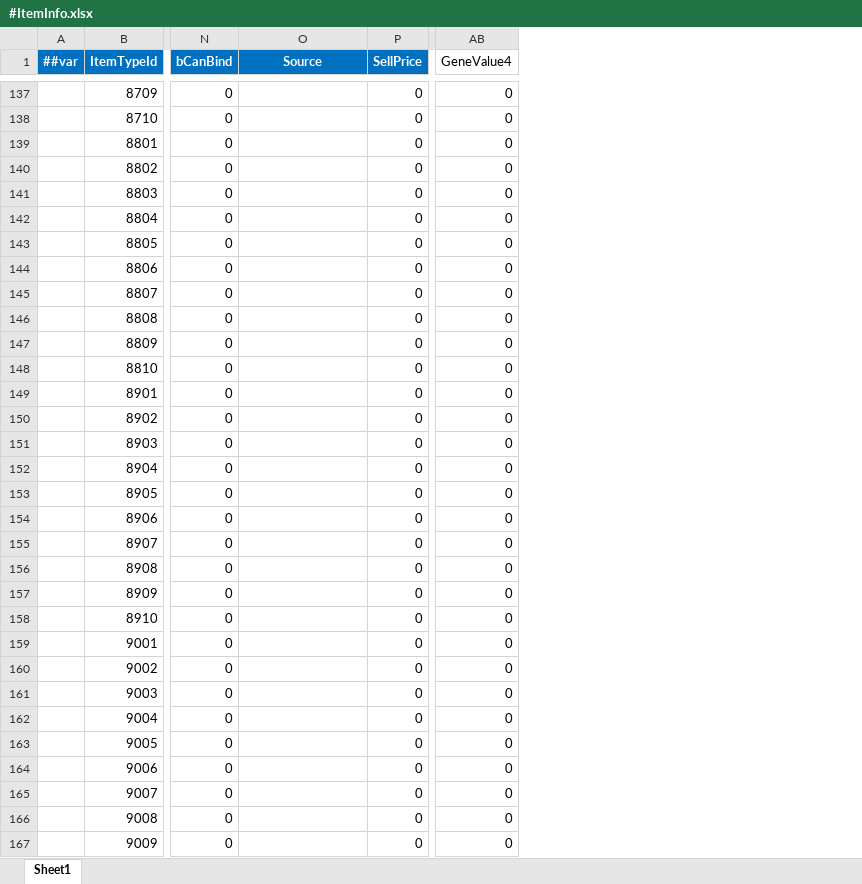
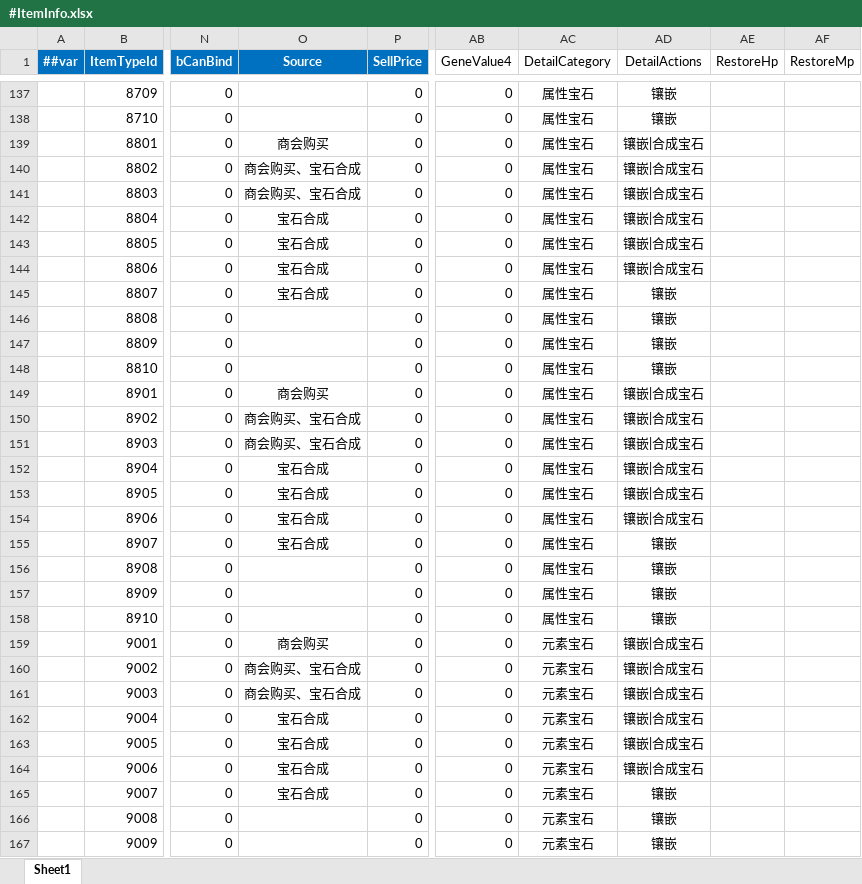
Before and after one commit to LiuXiaoBinger/MMORPG__TANMING, an Excel workbook: Luaban/MiniTemplate/Datas/#ItemInfo.xlsx, sheet Sheet1, drawn as a sheet; only a part is shown, gaps mark what is left out; values as stored, in another font and other column widths than the file's, no borders; the diff covers the shown part only; the diff names each change by its address in the sheet, - before the commit and + after, or states it on an @@ line.

```diff
--- a/Luaban/MiniTemplate/Datas/#ItemInfo.xlsx (sheet Sheet1)
+++ b/Luaban/MiniTemplate/Datas/#ItemInfo.xlsx (sheet Sheet1)
+column AC (DetailCategory), rows 137-167: 属性宝石 | 属性宝石 | 属性宝石 | 属性宝石 | 属性宝石 | 属性宝石 | 属性宝石 | 属性宝石 | 属性宝石 | 属性宝石 | 属性宝石 | 属性宝石 | 属性宝石 | 属性宝石 | 属性宝石 | 属性宝石 | 属性宝石 | 属性宝石 | 属性宝石 | 属性宝石 | 属性宝石 | 属性宝石 | 元素宝石 | 元素宝石 | 元素宝石 | 元素宝石 | 元素宝石 | 元素宝石 | 元素宝石 | 元素宝石 | 元素宝石
+column AD (DetailActions), rows 137-167: 镶嵌 | 镶嵌 | 镶嵌|合成宝石 | 镶嵌|合成宝石 | 镶嵌|合成宝石 | 镶嵌|合成宝石 | 镶嵌|合成宝石 | 镶嵌|合成宝石 | 镶嵌 | 镶嵌 | 镶嵌 | 镶嵌 | 镶嵌|合成宝石 | 镶嵌|合成宝石 | 镶嵌|合成宝石 | 镶嵌|合成宝石 | 镶嵌|合成宝石 | 镶嵌|合成宝石 | 镶嵌 | 镶嵌 | 镶嵌 | 镶嵌 | 镶嵌|合成宝石 | 镶嵌|合成宝石 | 镶嵌|合成宝石 | 镶嵌|合成宝石 | 镶嵌|合成宝石 | 镶嵌|合成宝石 | 镶嵌 | 镶嵌 | 镶嵌
+column AE (RestoreHp), empty
+column AF (RestoreMp), empty
-O139 (Source): (empty)
+O139 (Source): 商会购买
-O140:O141 (Source): (empty)
+O140:O141 (Source): 商会购买、宝石合成
-O142:O145 (Source): (empty)
+O142:O145 (Source): 宝石合成
-O149 (Source): (empty)
+O149 (Source): 商会购买
-O150:O151 (Source): (empty)
+O150:O151 (Source): 商会购买、宝石合成
-O152:O155 (Source): (empty)
+O152:O155 (Source): 宝石合成
-O159 (Source): (empty)
+O159 (Source): 商会购买
-O160:O161 (Source): (empty)
+O160:O161 (Source): 商会购买、宝石合成
-O162:O165 (Source): (empty)
+O162:O165 (Source): 宝石合成
```
Also changed, not shown: 315 edited cells and cell formats elsewhere in this sheet, 26 other files.
